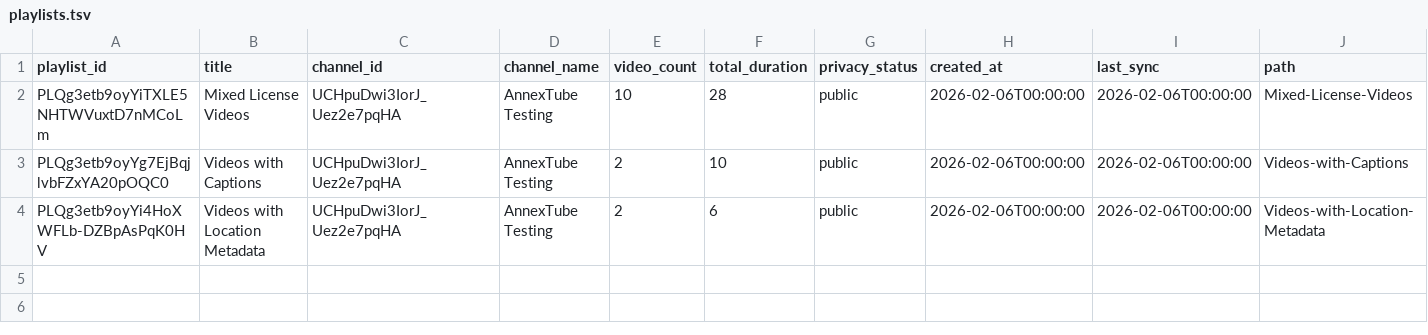
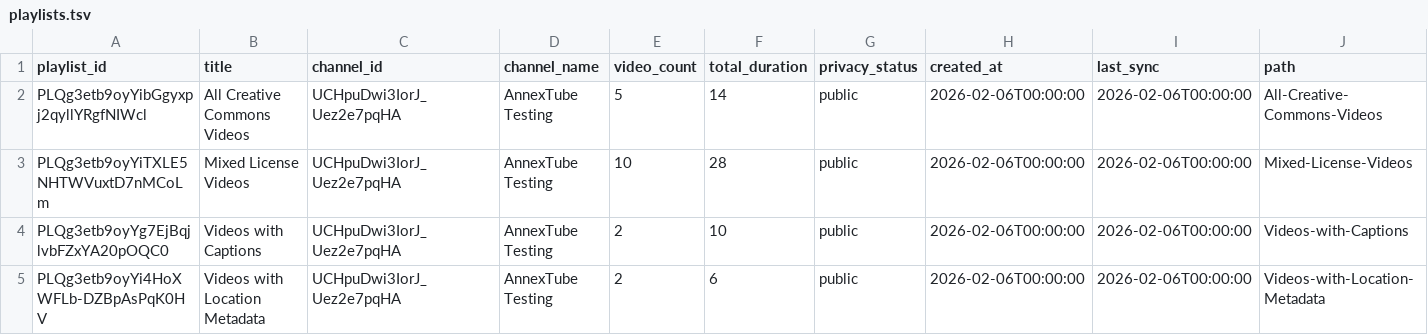
Before and after one commit to con/annextubetesting, a TSV file: playlists/playlists.tsv, drawn as a sheet.

Commit message:
Update TSV metadata files

```diff
--- a/playlists/playlists.tsv
+++ b/playlists/playlists.tsv
@@ -1,2 +1,3 @@
 playlist_id	title	channel_id	channel_name	video_count	total_duration	privacy_status	created_at	last_sync	path
+PLQg3etb9oyYibGgyxpj2qyllYRgfNIWcl	All Creative Commons Videos	UCHpuDwi3IorJ_Uez2e7pqHA	AnnexTube Testing	5	14	public	2026-02-06T00:00:00	2026-02-06T00:00:00	All-Creative-Commons-Videos
 PLQg3etb9oyYiTXLE5NHTWVuxtD7nMCoLm	Mixed License Videos	UCHpuDwi3IorJ_Uez2e7pqHA	AnnexTube Testing	10	28	public	2026-02-06T00:00:00	2026-02-06T00:00:00	Mixed-License-Videos
```
